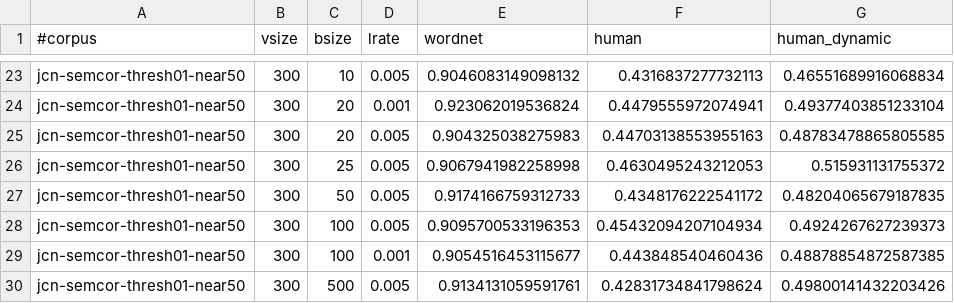
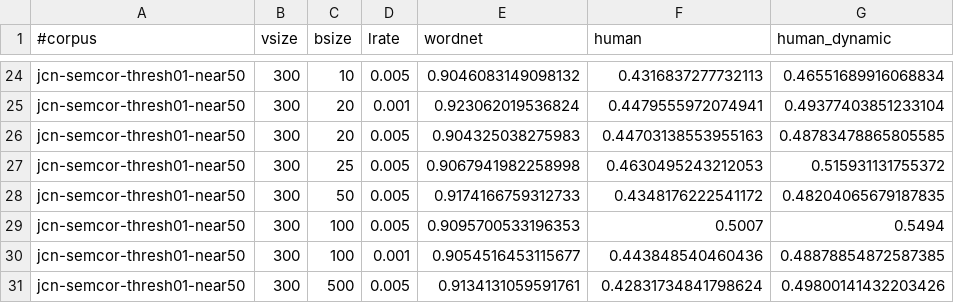
Before and after one commit to uhh-lt/path2vec, a TSV file: results/jcn-semcor-near50.tsv, drawn as a sheet; only a part is shown, gaps mark what is left out; the diff covers the shown part only.

```diff
--- a/results/jcn-semcor-near50.tsv
+++ b/results/jcn-semcor-near50.tsv
@@ -27,3 +28,3 @@ jcn-semcor-thresh01-near50	300	25	0.005	0.9067941982258998	0.4630495243212053	0.
 jcn-semcor-thresh01-near50	300	50	0.005	0.9174166759312733	0.4348176222541172	0.48204065679187835
-jcn-semcor-thresh01-near50	300	100	0.005	0.9095700533196353	0.45432094207104934	0.4924267627239373
+jcn-semcor-thresh01-near50	300	100	0.005	0.9095700533196353	0.5007	0.5494
 jcn-semcor-thresh01-near50	300	100	0.001	0.9054516453115677	0.443848540460436	0.48878854872587385
```
Also changed, not shown: 1 added row and 21 edited cells elsewhere in this file, results/lch-near50.tsv, 5 other files.
